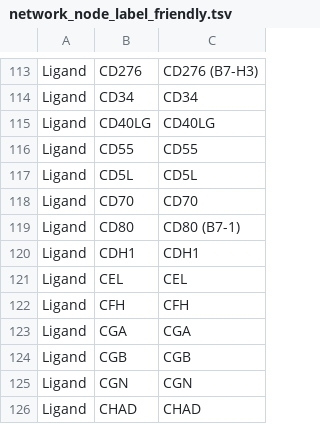
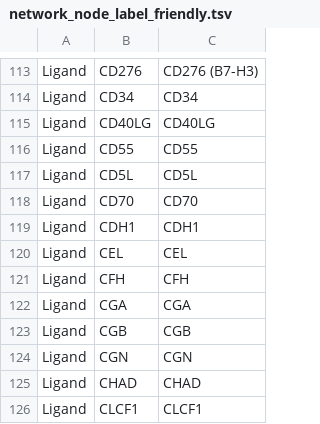
Before and after one commit to CRI-iAtlas/shiny-iatlas, a TSV file: data/network/network_node_label_friendly.tsv, drawn as a sheet; only a part is shown, gaps mark what is left out; the shorter side is filled out with more unchanged rows.

Commit message:
load_data.R to extracellular network files

```diff
--- a/data/network/network_node_label_friendly.tsv
+++ b/data/network/network_node_label_friendly.tsv
@@ -118,3 +118,2 @@ Ligand	CD5L	CD5L
 Ligand	CD70	CD70
-Ligand	CD80	CD80 (B7-1)
 Ligand	CDH1	CDH1
```
Also changed, not shown: 3 other files.
